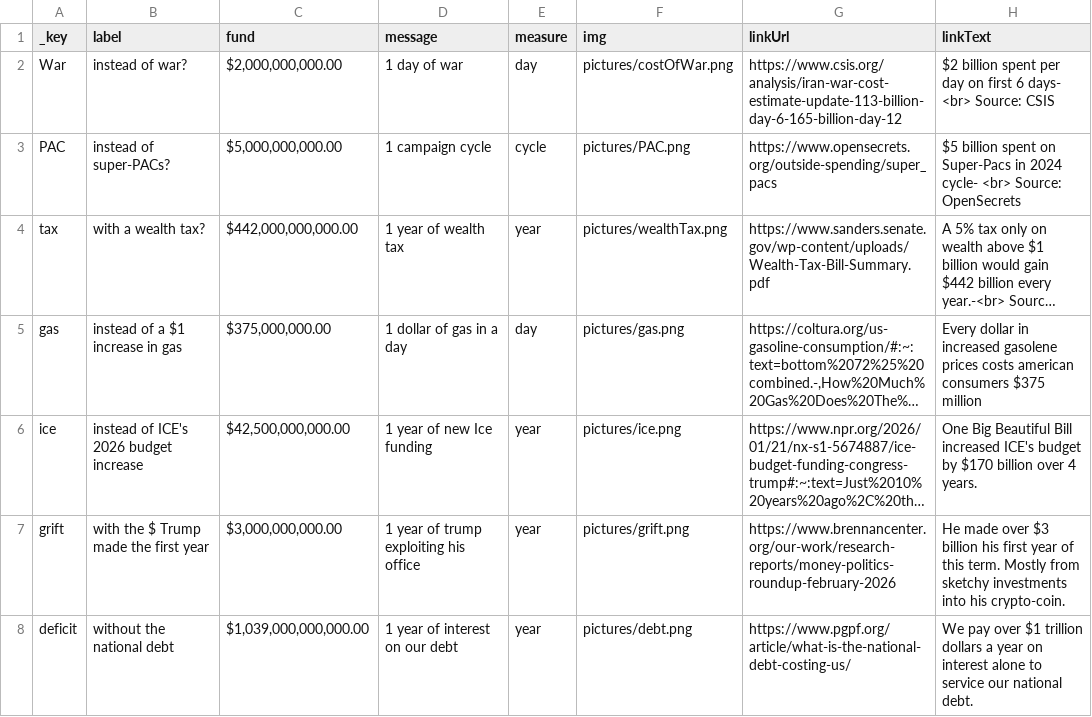
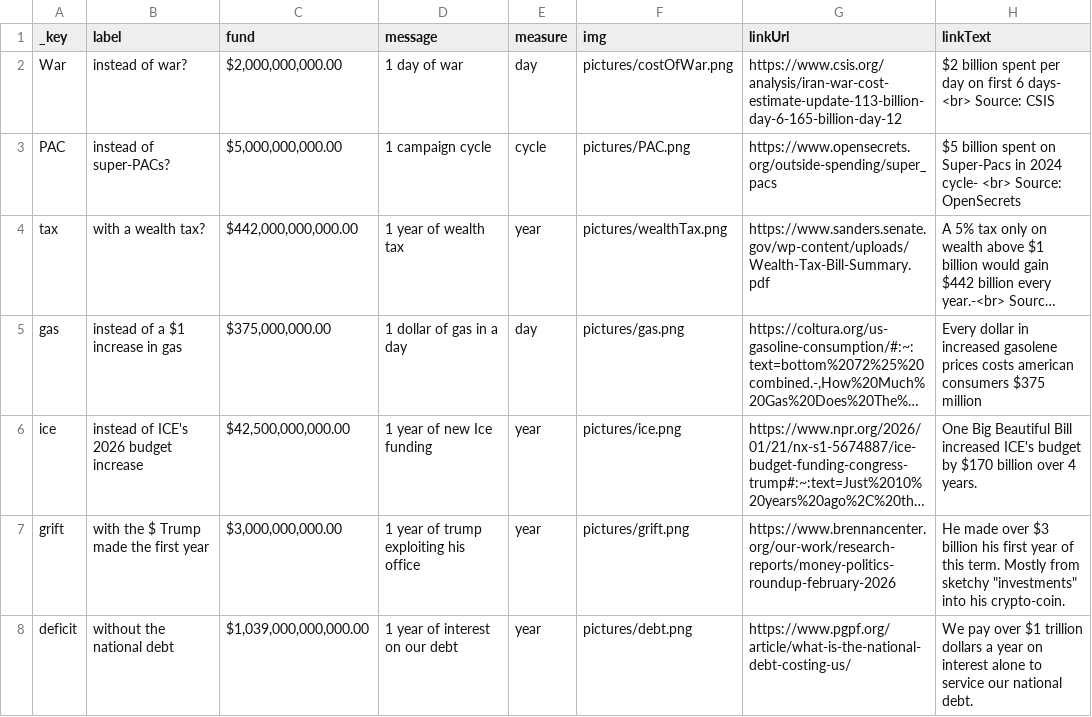
Before and after one commit to b-Ricked/what-do-you-want, a CSV file: data/backup/funding.csv, drawn as a sheet; long unchanged cells end in …; the diff names each change by its address in the sheet, - before the commit and + after, or states it on an @@ line.

```diff
--- a/data/backup/funding.csv
+++ b/data/backup/funding.csv
-H7 (linkText): …from sketchy investments into his…
+H7 (linkText): …from sketchy "investments" into his…
```
Also changed, not shown: data/funding.csv, 4 other files.
